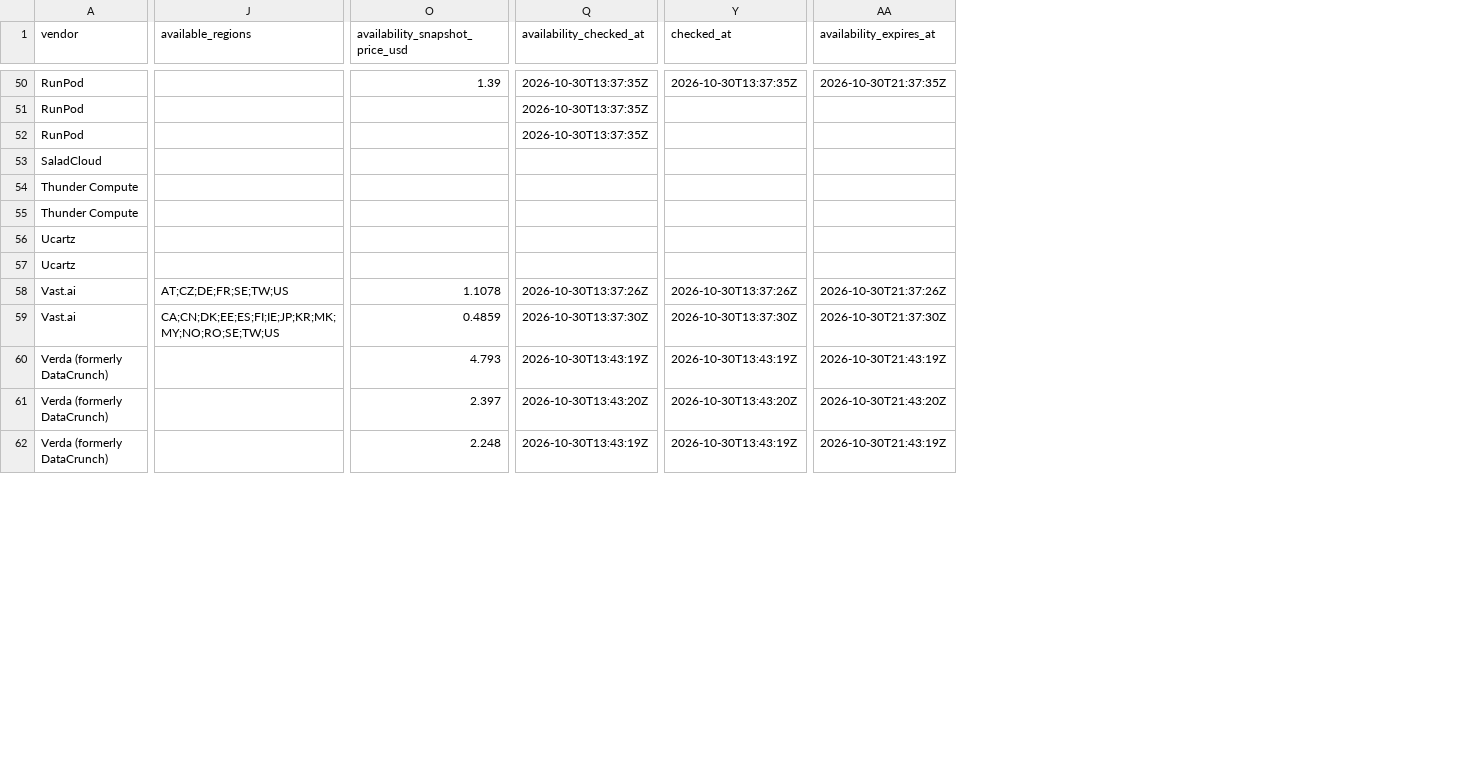
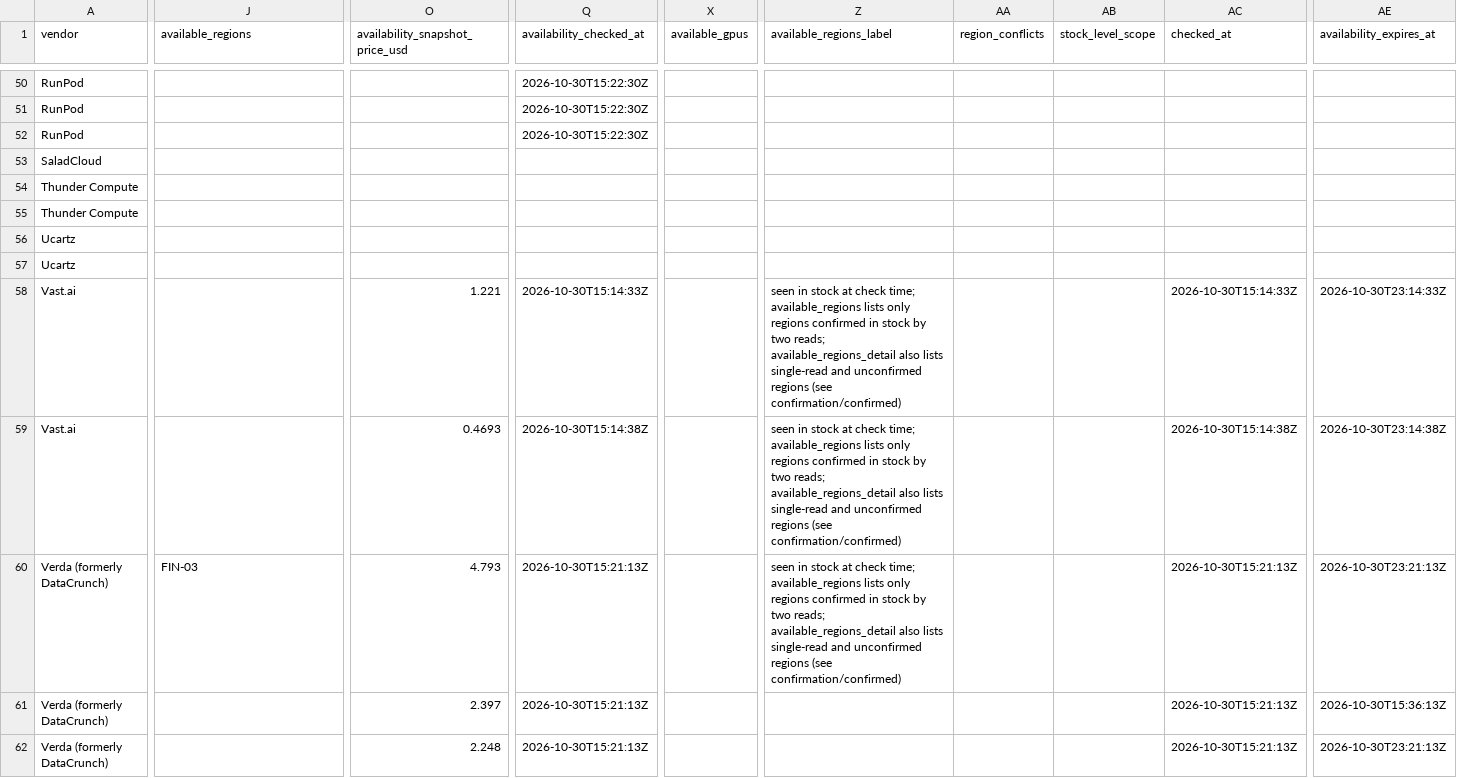
Before and after one commit to connormatthewdouglas/agent-work-stack-deals, a CSV file: latest/feed_enriched_v2_latest.csv, drawn as a sheet; only a part is shown, gaps mark what is left out; addresses are those after the commit; the diff covers the shown part only; the diff names each change by its address in the sheet, - before the commit and + after, or states it on an @@ line.

Commit message:
scout snapshot 2026-10-30T15:22:21Z

```diff
--- a/latest/feed_enriched_v2_latest.csv
+++ b/latest/feed_enriched_v2_latest.csv
+column X (available_gpus), empty
+column Z (available_regions_label), rows 58-60: all seen in stock at check time; available_regions lists only regions confirmed in stock by two reads; available_regions_detail also lists single-read and unconfirmed regions (see confirmation/confirmed)
+column AA (region_conflicts), empty
+column AB (stock_level_scope), empty
-O50 (availability_snapshot_price_usd): 1.39
+O50 (availability_snapshot_price_usd): (empty)
-Q50:Q52 (availability_checked_at): 2026-10-30T13:37:35Z
+Q50:Q52 (availability_checked_at): 2026-10-30T15:22:30Z
-AC50 (checked_at): 2026-10-30T13:37:35Z
+AC50 (checked_at): (empty)
-AE50 (availability_expires_at): 2026-10-30T21:37:35Z
+AE50 (availability_expires_at): (empty)
-J58 (available_regions): AT;CZ;DE;FR;SE;TW;US
+J58 (available_regions): (empty)
-O58 (availability_snapshot_price_usd): 1.1078
+O58 (availability_snapshot_price_usd): 1.221
-Q58 (availability_checked_at): 2026-10-30T13:37:26Z
+Q58 (availability_checked_at): 2026-10-30T15:14:33Z
-AC58 (checked_at): 2026-10-30T13:37:26Z
+AC58 (checked_at): 2026-10-30T15:14:33Z
-AE58 (availability_expires_at): 2026-10-30T21:37:26Z
+AE58 (availability_expires_at): 2026-10-30T23:14:33Z
-J59 (available_regions): CA;CN;DK;EE;ES;FI;IE;JP;KR;MK;MY;NO;RO;SE;TW;US
+J59 (available_regions): (empty)
-O59 (availability_snapshot_price_usd): 0.4859
+O59 (availability_snapshot_price_usd): 0.4693
-Q59 (availability_checked_at): 2026-10-30T13:37:30Z
+Q59 (availability_checked_at): 2026-10-30T15:14:38Z
-AC59 (checked_at): 2026-10-30T13:37:30Z
+AC59 (checked_at): 2026-10-30T15:14:38Z
-AE59 (availability_expires_at): 2026-10-30T21:37:30Z
+AE59 (availability_expires_at): 2026-10-30T23:14:38Z
-J60 (available_regions): (empty)
+J60 (available_regions): FIN-03
-Q60 (availability_checked_at): 2026-10-30T13:43:19Z
+Q60 (availability_checked_at): 2026-10-30T15:21:13Z
-AC60 (checked_at): 2026-10-30T13:43:19Z
+AC60 (checked_at): 2026-10-30T15:21:13Z
-AE60 (availability_expires_at): 2026-10-30T21:43:19Z
+AE60 (availability_expires_at): 2026-10-30T23:21:13Z
-Q61 (availability_checked_at): 2026-10-30T13:43:20Z
+Q61 (availability_checked_at): 2026-10-30T15:21:13Z
-AC61 (checked_at): 2026-10-30T13:43:20Z
+AC61 (checked_at): 2026-10-30T15:21:13Z
-AE61 (availability_expires_at): 2026-10-30T21:43:20Z
+AE61 (availability_expires_at): 2026-10-30T15:36:13Z
-Q62 (availability_checked_at): 2026-10-30T13:43:19Z
+Q62 (availability_checked_at): 2026-10-30T15:21:13Z
-AC62 (checked_at): 2026-10-30T13:43:19Z
+AC62 (checked_at): 2026-10-30T15:21:13Z
-AE62 (availability_expires_at): 2026-10-30T21:43:19Z
+AE62 (availability_expires_at): 2026-10-30T23:21:13Z
```
Also changed, not shown: 116 edited cells elsewhere in this file, 5 other files.
